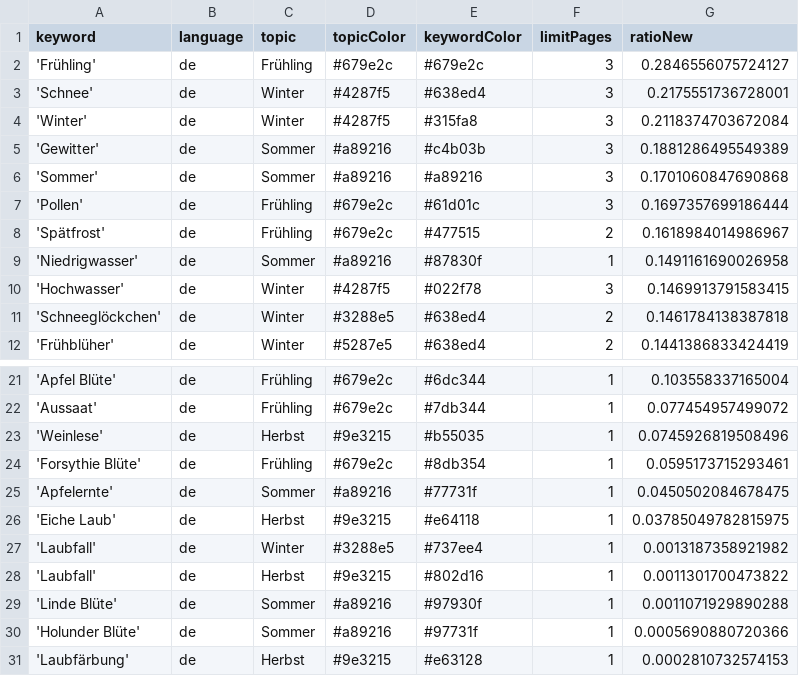
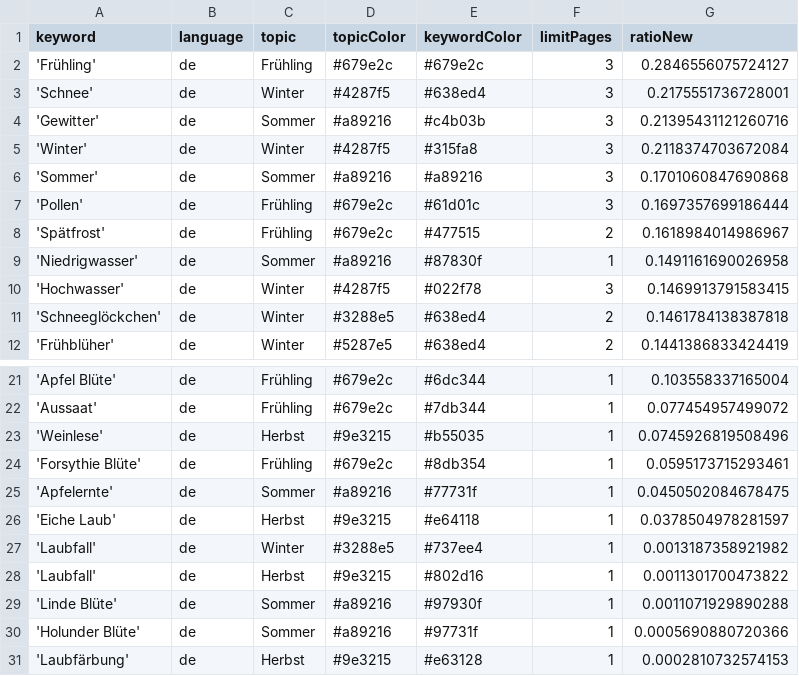
Before and after one commit to newsWhisperer/winterIsComing, a CSV file: keywords.csv, drawn as a sheet; only a part is shown, gaps mark what is left out.

```diff
--- a/keywords.csv
+++ b/keywords.csv
@@ -3,4 +3,4 @@ keyword,language,topic,topicColor,keywordColor,limitPages,ratioNew
 'Schnee',de,Winter,#4287f5,#638ed4,3,0.2175551736728001
+'Gewitter',de,Sommer,#a89216,#c4b03b,3,0.21395431121260716
 'Winter',de,Winter,#4287f5,#315fa8,3,0.2118374703672084
-'Gewitter',de,Sommer,#a89216,#c4b03b,3,0.1881286495549389
 'Sommer',de,Sommer,#a89216,#a89216,3,0.1701060847690868
@@ -25,3 +25,3 @@ keyword,language,topic,topicColor,keywordColor,limitPages,ratioNew
 'Apfelernte',de,Sommer,#a89216,#77731f,1,0.0450502084678475
-'Eiche Laub',de,Herbst,#9e3215,#e64118,1,0.03785049782815975
+'Eiche Laub',de,Herbst,#9e3215,#e64118,1,0.0378504978281597
 'Laubfall',de,Winter,#3288e5,#737ee4,1,0.0013187358921982
```
Also changed, not shown: csv/news_2026_03.csv, 1 other file.
